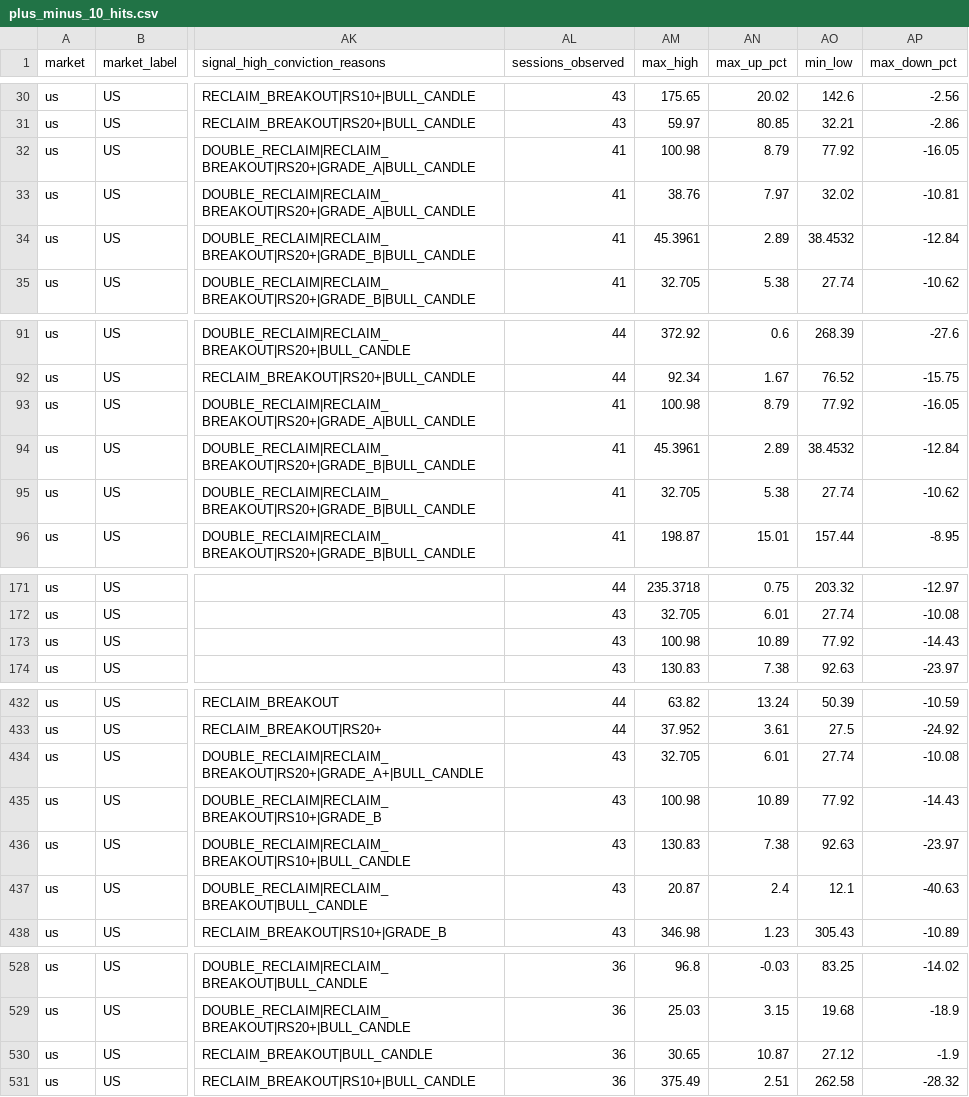
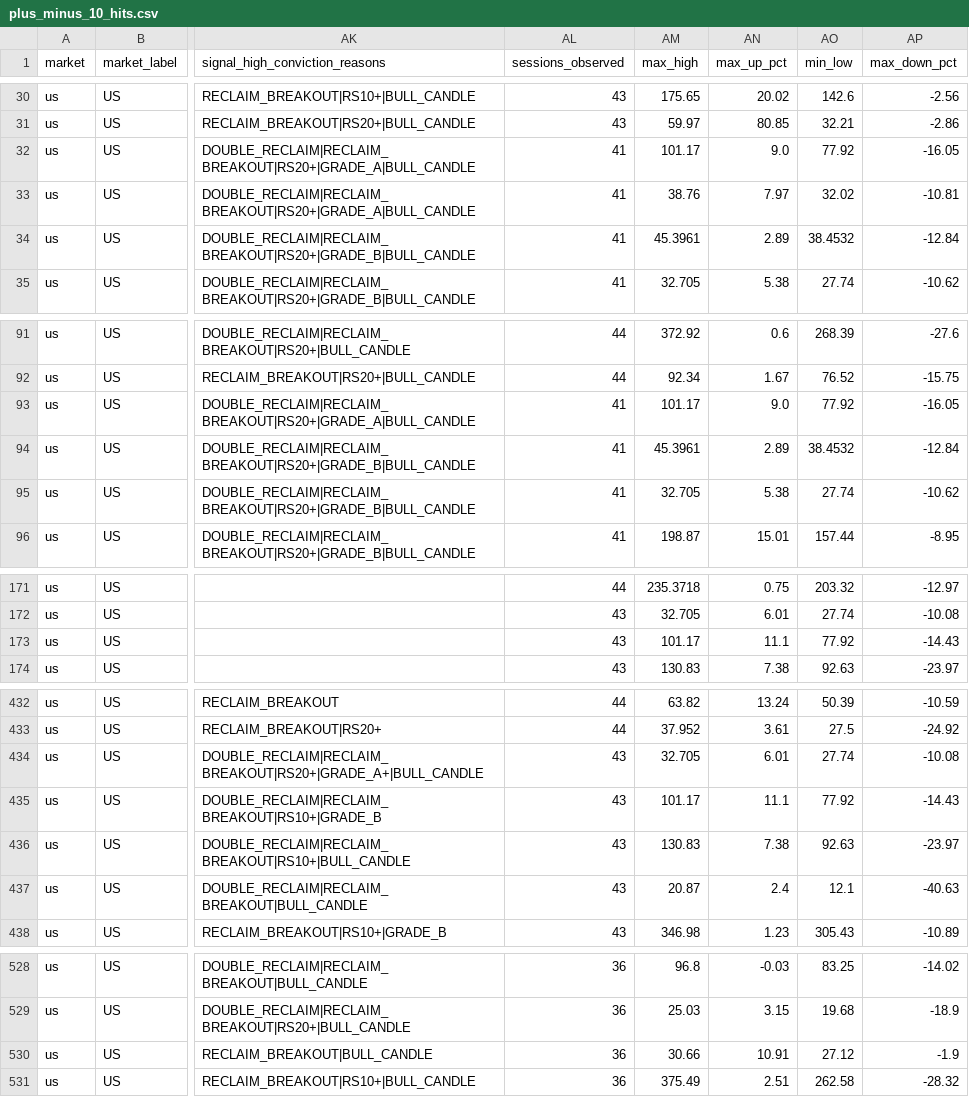
Before and after one commit to fwd5t2g5cw-ops/-daily-market-scanner, a CSV file: latest/six_signal_10pct/plus_minus_10_hits.csv, drawn as a sheet; only a part is shown, gaps mark what is left out; the diff covers the shown part only; the diff names each change by its address in the sheet, - before the commit and + after, or states it on an @@ line.

```diff
--- a/latest/six_signal_10pct/plus_minus_10_hits.csv
+++ b/latest/six_signal_10pct/plus_minus_10_hits.csv
-AM32 (max_high): 100.98
+AM32 (max_high): 101.17
-AN32 (max_up_pct): 8.79
+AN32 (max_up_pct): 9.0
-AM93 (max_high): 100.98
+AM93 (max_high): 101.17
-AN93 (max_up_pct): 8.79
+AN93 (max_up_pct): 9.0
-AM173 (max_high): 100.98
+AM173 (max_high): 101.17
-AN173 (max_up_pct): 10.89
+AN173 (max_up_pct): 11.1
-AM435 (max_high): 100.98
+AM435 (max_high): 101.17
-AN435 (max_up_pct): 10.89
+AN435 (max_up_pct): 11.1
-AM530 (max_high): 30.65
+AM530 (max_high): 30.66
-AN530 (max_up_pct): 10.87
+AN530 (max_up_pct): 10.91
```
Also changed, not shown: 18 edited cells elsewhere in this file, latest/six_signal_10pct/category_summary.csv, 2 other files.
